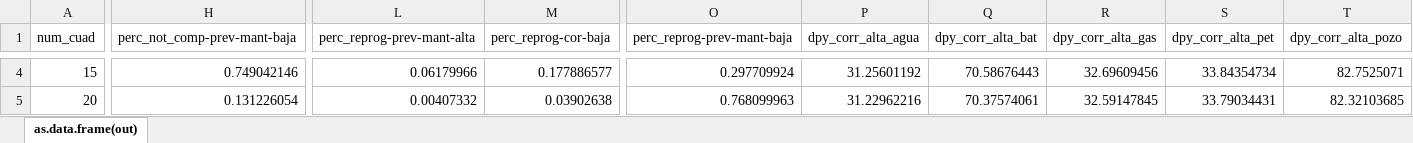
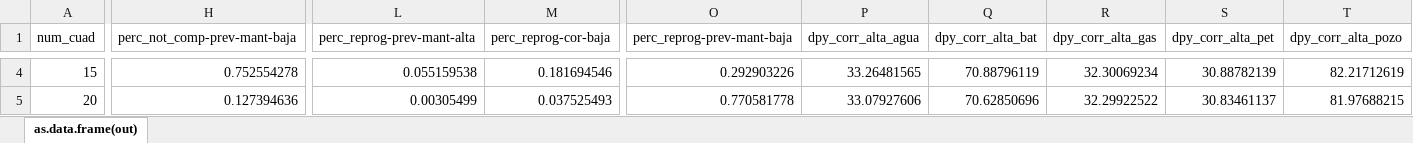
Before and after one commit to datamaniac03/oil, an Excel workbook: Matenimiento/data_out.xlsx, sheet as.data.frame(out), drawn as a sheet; only a part is shown, gaps mark what is left out; values as stored, in another font and other column widths than the file's, no borders; the diff covers the shown part only; the diff names each change by its address in the sheet, - before the commit and + after, or states it on an @@ line.

```diff
--- a/Matenimiento/data_out.xlsx (sheet as.data.frame(out))
+++ b/Matenimiento/data_out.xlsx (sheet as.data.frame(out))
-H4 (perc_not_comp-prev-mant-baja): 0.749042146
+H4 (perc_not_comp-prev-mant-baja): 0.752554278
-L4 (perc_reprog-prev-mant-alta): 0.06179966
+L4 (perc_reprog-prev-mant-alta): 0.055159538
-M4 (perc_reprog-cor-baja): 0.177886577
+M4 (perc_reprog-cor-baja): 0.181694546
-O4 (perc_reprog-prev-mant-baja): 0.297709924
+O4 (perc_reprog-prev-mant-baja): 0.292903226
-P4 (dpy_corr_alta_agua): 31.25601192
+P4 (dpy_corr_alta_agua): 33.26481565
-Q4 (dpy_corr_alta_bat): 70.58676443
+Q4 (dpy_corr_alta_bat): 70.88796119
-R4 (dpy_corr_alta_gas): 32.69609456
+R4 (dpy_corr_alta_gas): 32.30069234
-S4 (dpy_corr_alta_pet): 33.84354734
+S4 (dpy_corr_alta_pet): 30.88782139
-T4 (dpy_corr_alta_pozo): 82.7525071
+T4 (dpy_corr_alta_pozo): 82.21712619
-H5 (perc_not_comp-prev-mant-baja): 0.131226054
+H5 (perc_not_comp-prev-mant-baja): 0.127394636
-L5 (perc_reprog-prev-mant-alta): 0.00407332
+L5 (perc_reprog-prev-mant-alta): 0.00305499
-M5 (perc_reprog-cor-baja): 0.03902638
+M5 (perc_reprog-cor-baja): 0.037525493
-O5 (perc_reprog-prev-mant-baja): 0.768099963
+O5 (perc_reprog-prev-mant-baja): 0.770581778
-P5 (dpy_corr_alta_agua): 31.22962216
+P5 (dpy_corr_alta_agua): 33.07927606
-Q5 (dpy_corr_alta_bat): 70.37574061
+Q5 (dpy_corr_alta_bat): 70.62850696
-R5 (dpy_corr_alta_gas): 32.59147845
+R5 (dpy_corr_alta_gas): 32.29922522
-S5 (dpy_corr_alta_pet): 33.79034431
+S5 (dpy_corr_alta_pet): 30.83461137
-T5 (dpy_corr_alta_pozo): 82.32103685
+T5 (dpy_corr_alta_pozo): 81.97688215
```
Also changed, not shown: 133 edited cells elsewhere in this sheet, 1 other file.
